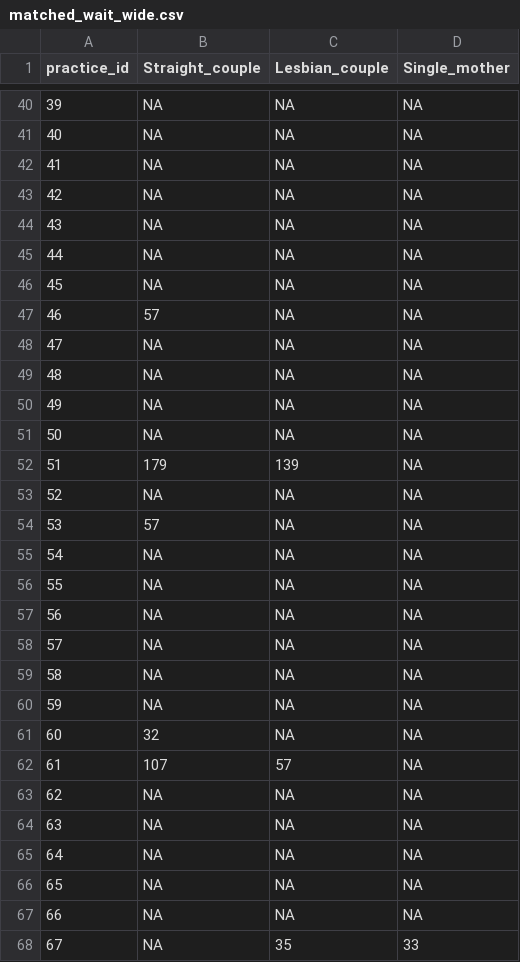
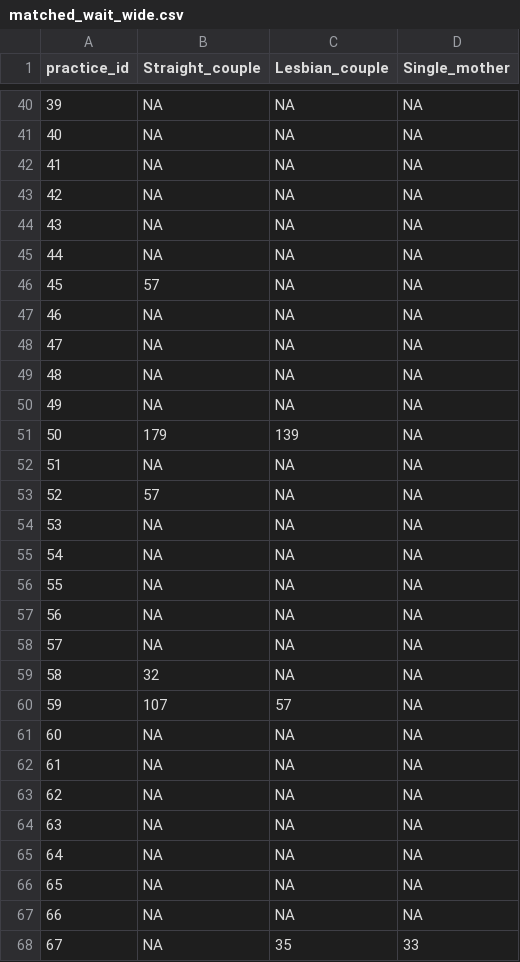
Before and after one commit to mufflyt/LABUBU, a CSV file: mysterycall_outputs/matched_wait_wide.csv, drawn as a sheet; only a part is shown, gaps mark what is left out.

```diff
--- a/mysterycall_outputs/matched_wait_wide.csv
+++ b/mysterycall_outputs/matched_wait_wide.csv
@@ -45,4 +45,4 @@
 44,NA,NA,NA
-45,NA,NA,NA
-46,57,NA,NA
+45,57,NA,NA
+46,NA,NA,NA
 47,NA,NA,NA
@@ -50,6 +50,6 @@
 49,NA,NA,NA
-50,NA,NA,NA
-51,179,139,NA
-52,NA,NA,NA
-53,57,NA,NA
+50,179,139,NA
+51,NA,NA,NA
+52,57,NA,NA
+53,NA,NA,NA
 54,NA,NA,NA
@@ -58,6 +58,6 @@
 57,NA,NA,NA
-58,NA,NA,NA
-59,NA,NA,NA
-60,32,NA,NA
-61,107,57,NA
+58,32,NA,NA
+59,107,57,NA
+60,NA,NA,NA
+61,NA,NA,NA
 62,NA,NA,NA
```
Also changed, not shown: mysterycall_outputs/labubu_cleaned_analysis.csv, mysterycall_outputs/matched_acceptance_wide.csv, 13 other files.
